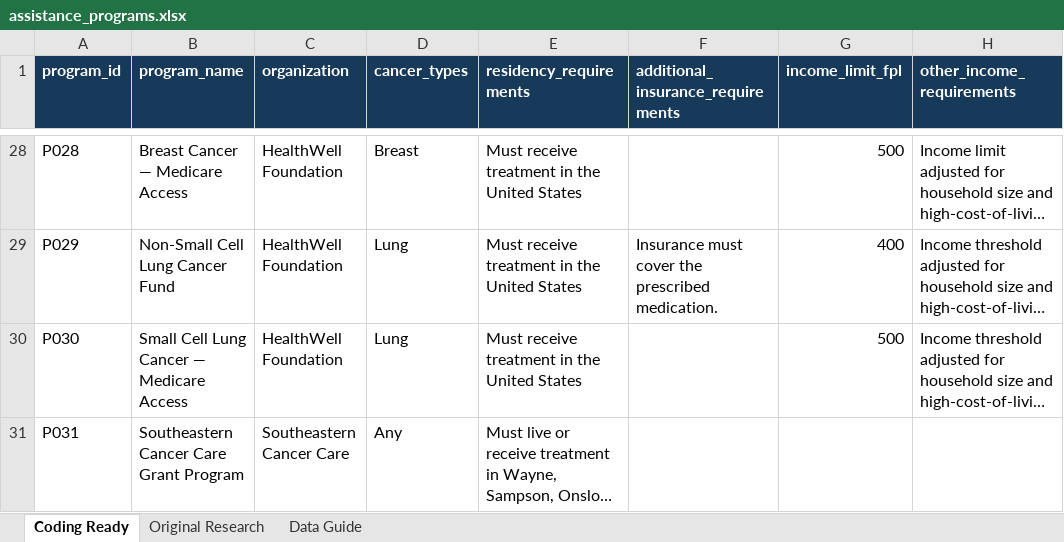
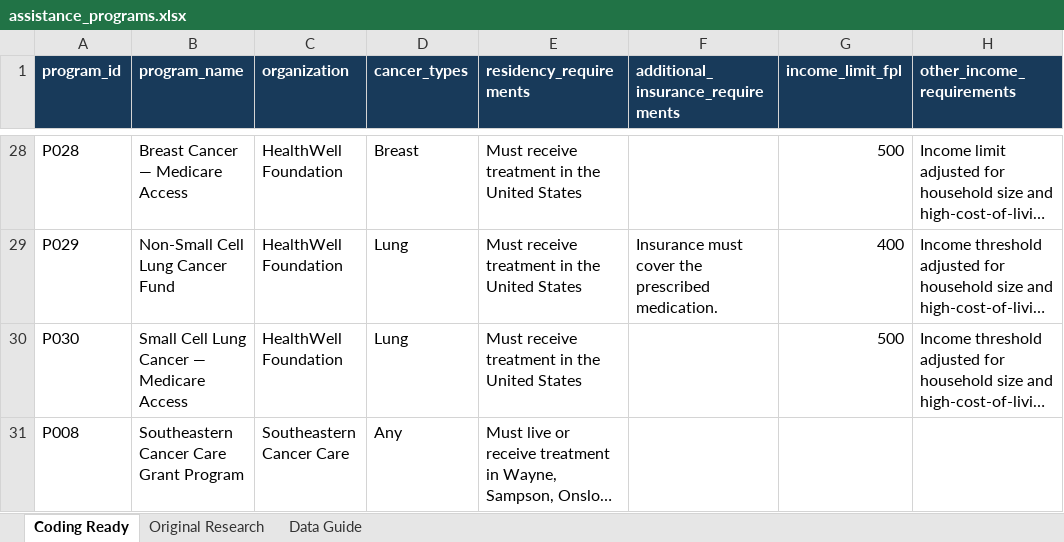
Before and after one commit to caroline1705/CS_316_Project, an Excel workbook: assistance/assistance_programs.xlsx, sheet Coding Ready, drawn as a sheet; only a part is shown, gaps mark what is left out; long unchanged cells end in …; values as stored, in another font and other column widths than the file's, no borders; table styles not drawn; the diff names each change by its address in the sheet, - before the commit and + after, or states it on an @@ line.

Commit message:
Added assistance data to tables and added two assistance scripts to script list in initialized database

```diff
--- a/assistance/assistance_programs.xlsx (sheet Coding Ready)
+++ b/assistance/assistance_programs.xlsx (sheet Coding Ready)
-A31 (program_id): P031
+A31 (program_id): P008
```
Also changed, not shown: 4 other files.
